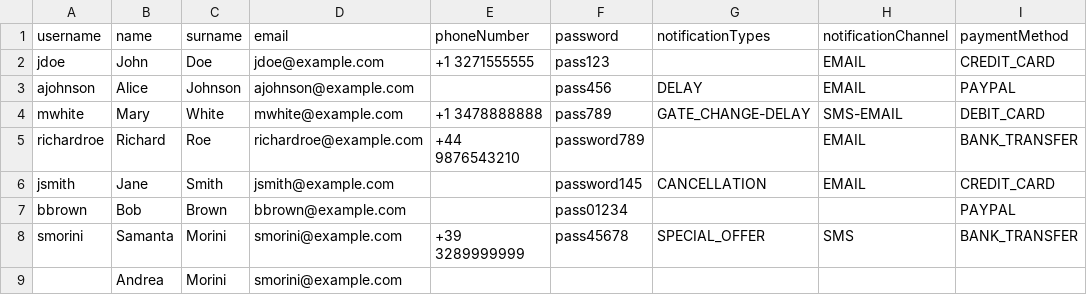
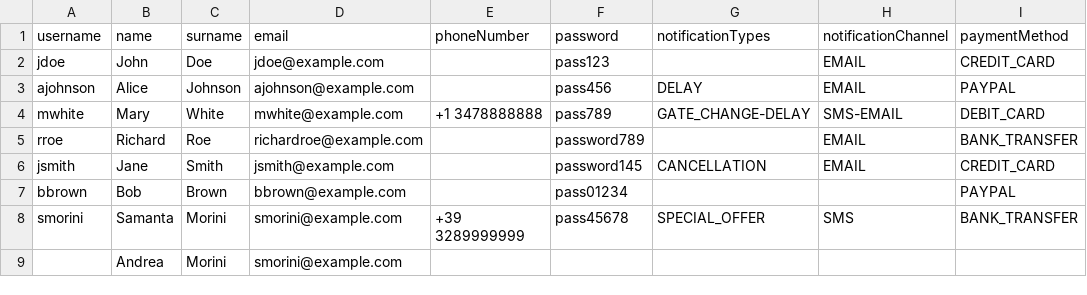
Before and after one commit to mariali326/SWE_progetto, a CSV file: src/main/resources/csv/passengers.csv, drawn as a sheet; only a part is shown; the diff names each change by its address in the sheet, - before the commit and + after, or states it on an @@ line.

```diff
--- a/src/main/resources/csv/passengers.csv
+++ b/src/main/resources/csv/passengers.csv
-E2 (phoneNumber): +1 3271555555
+E2 (phoneNumber): (empty)
-A5 (username): richardroe
+A5 (username): rroe
-E5 (phoneNumber): +44 9876543210
+E5 (phoneNumber): (empty)
```
Also changed, not shown: src/main/resources/csv/bookings.csv, src/main/resources/csv/flights.csv, 30 other files.
